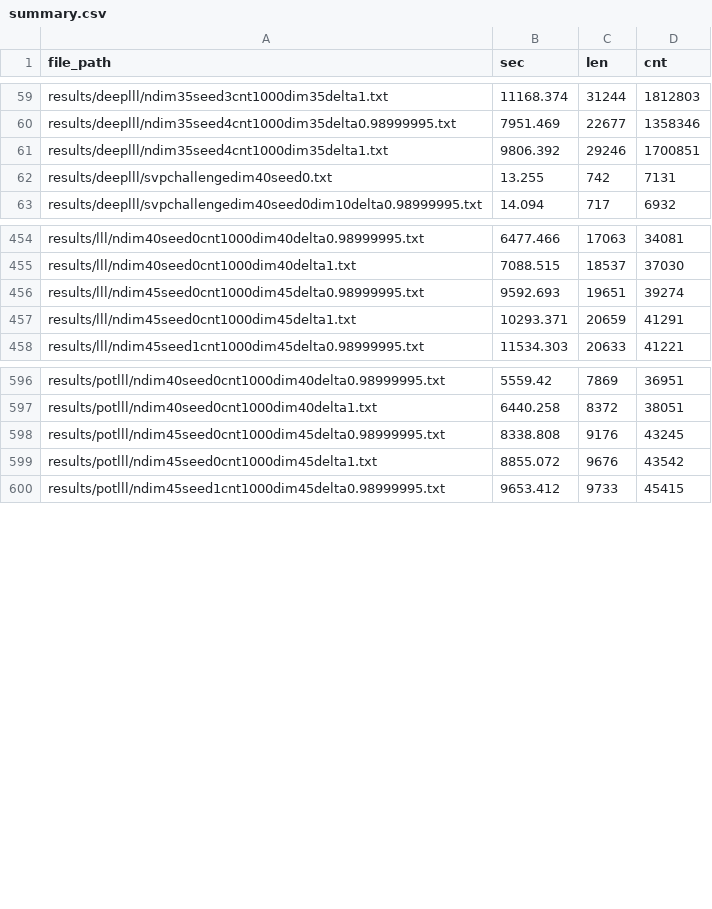
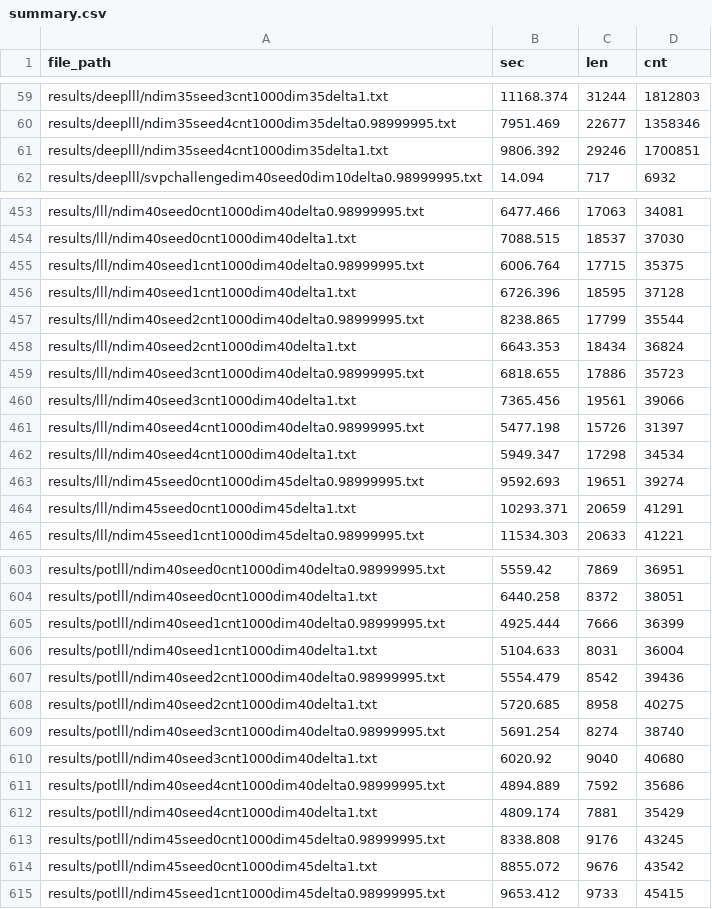
Before and after one commit to bababax11/deeplll, a CSV file: results_summary/summary.csv, drawn as a sheet; only a part is shown, gaps mark what is left out; the diff covers the shown part only.

Commit message:
Update: result_summary

```diff
--- a/results_summary/summary.csv
+++ b/results_summary/summary.csv
@@ -61,3 +61,2 @@ results/deeplll/ndim35seed4cnt1000dim35delta0.98999995.txt,7951.469,22677,135834
 results/deeplll/ndim35seed4cnt1000dim35delta1.txt,9806.392,29246,1700851
-results/deeplll/svpchallengedim40seed0.txt,13.255,742,7131
 results/deeplll/svpchallengedim40seed0dim10delta0.98999995.txt,14.094,717,6932
@@ -455,2 +454,10 @@ results/lll/ndim40seed0cnt1000dim40delta0.98999995.txt,6477.466,17063,34081
 results/lll/ndim40seed0cnt1000dim40delta1.txt,7088.515,18537,37030
+results/lll/ndim40seed1cnt1000dim40delta0.98999995.txt,6006.764,17715,35375
+results/lll/ndim40seed1cnt1000dim40delta1.txt,6726.396,18595,37128
+results/lll/ndim40seed2cnt1000dim40delta0.98999995.txt,8238.865,17799,35544
+results/lll/ndim40seed2cnt1000dim40delta1.txt,6643.353,18434,36824
+results/lll/ndim40seed3cnt1000dim40delta0.98999995.txt,6818.655,17886,35723
+results/lll/ndim40seed3cnt1000dim40delta1.txt,7365.456,19561,39066
+results/lll/ndim40seed4cnt1000dim40delta0.98999995.txt,5477.198,15726,31397
+results/lll/ndim40seed4cnt1000dim40delta1.txt,5949.347,17298,34534
 results/lll/ndim45seed0cnt1000dim45delta0.98999995.txt,9592.693,19651,39274
@@ -597,2 +604,10 @@ results/potlll/ndim40seed0cnt1000dim40delta0.98999995.txt,5559.42,7869,36951
 results/potlll/ndim40seed0cnt1000dim40delta1.txt,6440.258,8372,38051
+results/potlll/ndim40seed1cnt1000dim40delta0.98999995.txt,4925.444,7666,36399
+results/potlll/ndim40seed1cnt1000dim40delta1.txt,5104.633,8031,36004
+results/potlll/ndim40seed2cnt1000dim40delta0.98999995.txt,5554.479,8542,39436
+results/potlll/ndim40seed2cnt1000dim40delta1.txt,5720.685,8958,40275
+results/potlll/ndim40seed3cnt1000dim40delta0.98999995.txt,5691.254,8274,38740
+results/potlll/ndim40seed3cnt1000dim40delta1.txt,6020.92,9040,40680
+results/potlll/ndim40seed4cnt1000dim40delta0.98999995.txt,4894.889,7592,35686
+results/potlll/ndim40seed4cnt1000dim40delta1.txt,4809.174,7881,35429
 results/potlll/ndim45seed0cnt1000dim45delta0.98999995.txt,8338.808,9176,43245
```
Also changed, not shown: 8 added rows elsewhere in this file, results_summary/random.csv.
